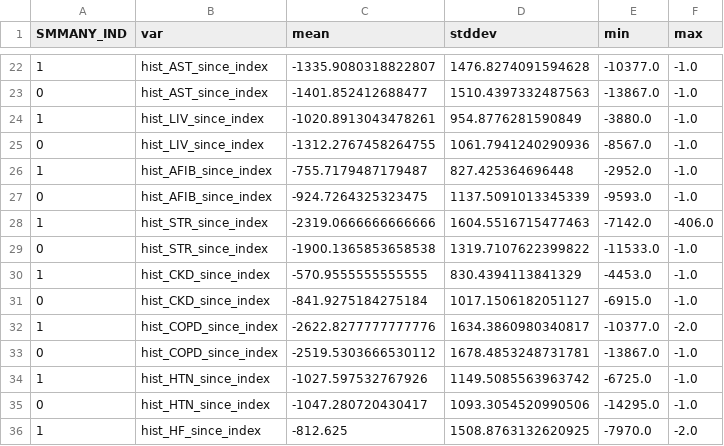
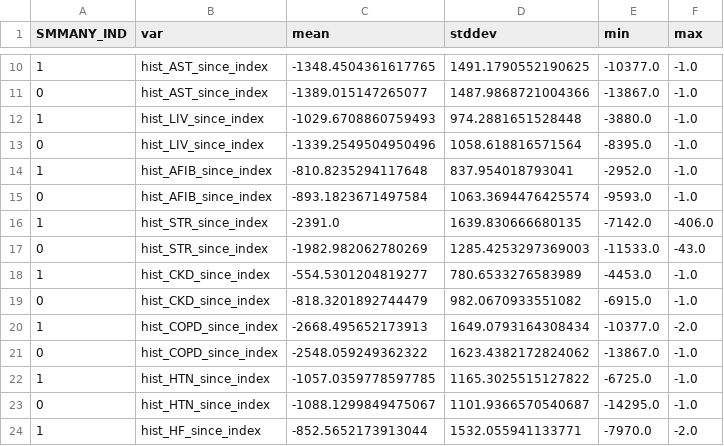
Before and after one commit to gpcnetwork/r21_drivers_mu, a CSV file: res/summ_num_init_smm.csv, drawn as a sheet; only a part is shown, gaps mark what is left out; the diff covers the shown part only.

```diff
--- a/res/summ_num_init_smm.csv
+++ b/res/summ_num_init_smm.csv
@@ -22,15 +10,15 @@ SMMANY_IND,var,mean,stddev,min,max
-1,hist_AST_since_index,-1335.9080318822807,1476.8274091594628,-10377.0,-1.0
-0,hist_AST_since_index,-1401.852412688477,1510.4397332487563,-13867.0,-1.0
-1,hist_LIV_since_index,-1020.8913043478261,954.8776281590849,-3880.0,-1.0
-0,hist_LIV_since_index,-1312.2767458264755,1061.7941240290936,-8567.0,-1.0
-1,hist_AFIB_since_index,-755.7179487179487,827.425364696448,-2952.0,-1.0
-0,hist_AFIB_since_index,-924.7264325323475,1137.5091013345339,-9593.0,-1.0
-1,hist_STR_since_index,-2319.0666666666666,1604.5516715477463,-7142.0,-406.0
-0,hist_STR_since_index,-1900.1365853658538,1319.7107622399822,-11533.0,-1.0
-1,hist_CKD_since_index,-570.9555555555555,830.4394113841329,-4453.0,-1.0
-0,hist_CKD_since_index,-841.9275184275184,1017.1506182051127,-6915.0,-1.0
-1,hist_COPD_since_index,-2622.8277777777776,1634.3860980340817,-10377.0,-2.0
-0,hist_COPD_since_index,-2519.5303666530112,1678.4853248731781,-13867.0,-1.0
-1,hist_HTN_since_index,-1027.597532767926,1149.5085563963742,-6725.0,-1.0
-0,hist_HTN_since_index,-1047.280720430417,1093.3054520990506,-14295.0,-1.0
-1,hist_HF_since_index,-812.625,1508.8763132620925,-7970.0,-2.0
+1,hist_AST_since_index,-1348.4504361617765,1491.1790552190625,-10377.0,-1.0
+0,hist_AST_since_index,-1389.015147265077,1487.9868721004366,-13867.0,-1.0
+1,hist_LIV_since_index,-1029.6708860759493,974.2881651528448,-3880.0,-1.0
+0,hist_LIV_since_index,-1339.2549504950496,1058.618816571564,-8395.0,-1.0
+1,hist_AFIB_since_index,-810.8235294117648,837.954018793041,-2952.0,-1.0
+0,hist_AFIB_since_index,-893.1823671497584,1063.3694476425574,-9593.0,-1.0
+1,hist_STR_since_index,-2391.0,1639.830666680135,-7142.0,-406.0
+0,hist_STR_since_index,-1982.982062780269,1285.4253297369003,-11533.0,-43.0
+1,hist_CKD_since_index,-554.5301204819277,780.6533276583989,-4453.0,-1.0
+0,hist_CKD_since_index,-818.3201892744479,982.0670933551082,-6915.0,-1.0
+1,hist_COPD_since_index,-2668.495652173913,1649.0793164308434,-10377.0,-2.0
+0,hist_COPD_since_index,-2548.059249362322,1623.4382172824062,-13867.0,-1.0
+1,hist_HTN_since_index,-1057.0359778597785,1165.3025515127822,-6725.0,-1.0
+0,hist_HTN_since_index,-1088.1299849475067,1101.9366570540687,-14295.0,-1.0
+1,hist_HF_since_index,-852.5652173913044,1532.055941133771,-7970.0,-2.0
```
Also changed, not shown: 12 removed rows and 90 edited cells elsewhere in this file, res/multilasso_smmany90pct_filter_init2.csv, res/multilasso_smmany_filter_init2.csv, 19 other files.
